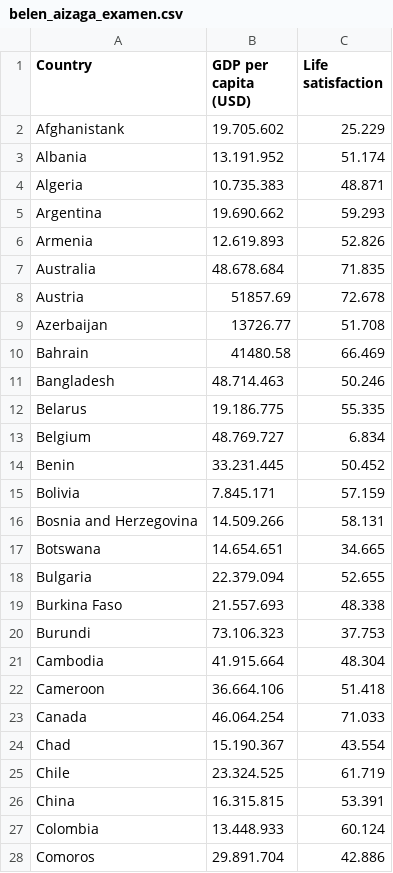
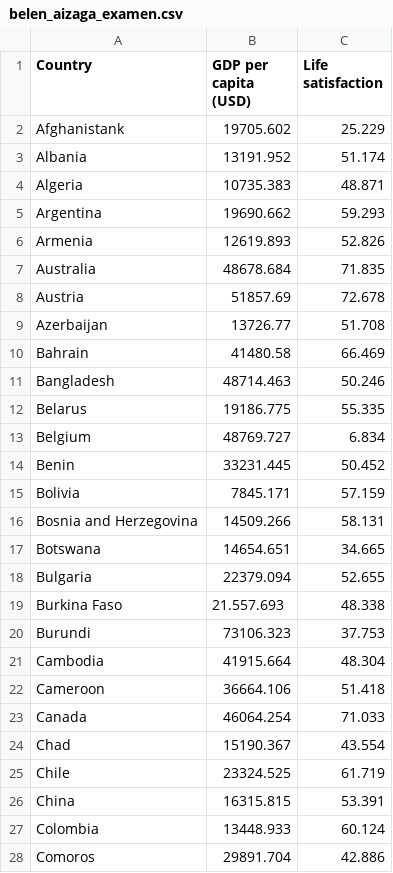
Before and after one commit to Mabe2002/examen1erpar, a CSV file: belen_aizaga_examen.csv, drawn as a sheet; only a part is shown; the diff covers the shown part only.

Commit message:
Update belen_aizaga_examen.csv

```diff
--- a/belen_aizaga_examen.csv
+++ b/belen_aizaga_examen.csv
@@ -1,8 +1,8 @@
 Country,GDP per capita (USD),Life satisfaction
-Afghanistank,19.705.602,25.229
-Albania,13.191.952,51.174
-Algeria,10.735.383,48.871
-Argentina,19.690.662,59.293
-Armenia,12.619.893,52.826
-Australia,48.678.684,71.835
+Afghanistank,19705.602,25.229
+Albania,13191.952,51.174
+Algeria,10735.383,48.871
+Argentina,19690.662,59.293
+Armenia,12619.893,52.826
+Australia,48678.684,71.835
 Austria,51857.69,72.678
@@ -10,19 +10,19 @@ Azerbaijan,13726.77,51.708
 Bahrain,41480.58,66.469
-Bangladesh,48.714.463,50.246
-Belarus,19.186.775,55.335
-Belgium,48.769.727,6.834
-Benin,33.231.445,50.452
-Bolivia,7.845.171,57.159
-Bosnia and Herzegovina,14.509.266,58.131
-Botswana,14.654.651,34.665
-Bulgaria,22.379.094,52.655
+Bangladesh,48714.463,50.246
+Belarus,19186.775,55.335
+Belgium,48769.727,6.834
+Benin,33231.445,50.452
+Bolivia,7845.171,57.159
+Bosnia and Herzegovina,14509.266,58.131
+Botswana,14654.651,34.665
+Bulgaria,22379.094,52.655
 Burkina Faso,21.557.693,48.338
-Burundi,73.106.323,37.753
-Cambodia,41.915.664,48.304
-Cameroon,36.664.106,51.418
-Canada,46.064.254,71.033
-Chad,15.190.367,43.554
-Chile,23.324.525,61.719
-China,16.315.815,53.391
-Colombia,13.448.933,60.124
-Comoros,29.891.704,42.886
+Burundi,73106.323,37.753
+Cambodia,41915.664,48.304
+Cameroon,36664.106,51.418
+Canada,46064.254,71.033
+Chad,15190.367,43.554
+Chile,23324.525,61.719
+China,16315.815,53.391
+Colombia,13448.933,60.124
+Comoros,29891.704,42.886
```
Also changed, not shown: 9 edited cells elsewhere in this file.
